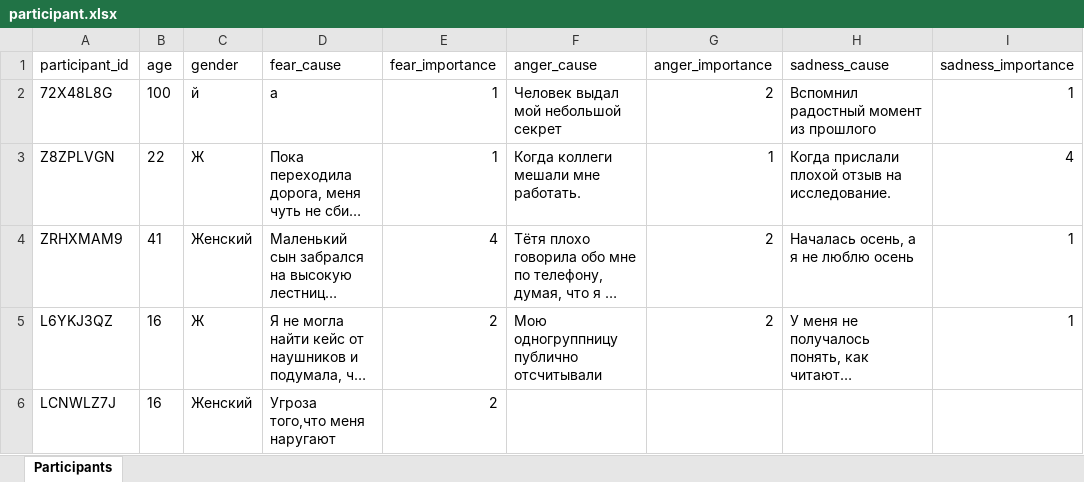
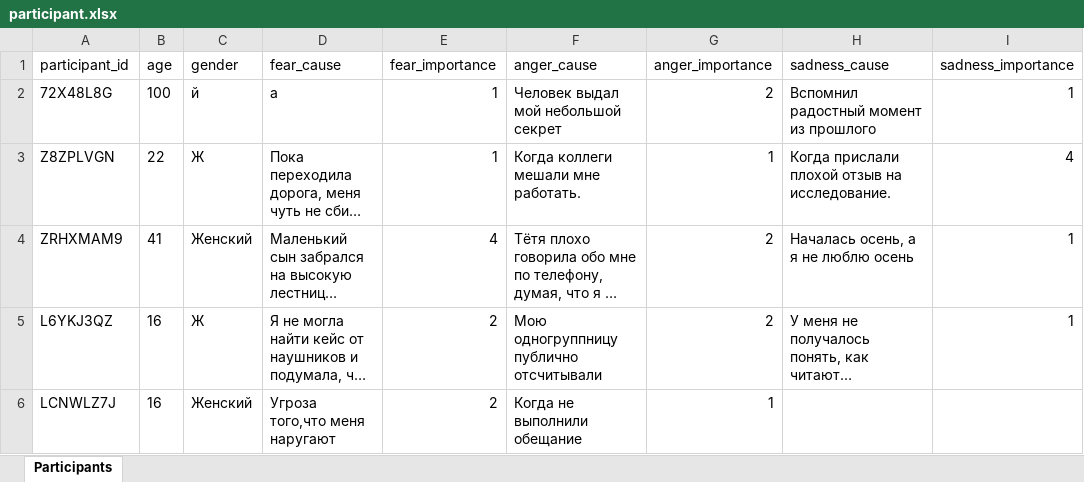
Before and after one commit to aapushnikov/intensity_profiles, an Excel workbook: dataset/participant.xlsx, sheet Participants, drawn as a sheet; long unchanged cells end in …; values as stored, in another font and other column widths than the file's, no borders; the diff names each change by its address in the sheet, - before the commit and + after, or states it on an @@ line.

Commit message:
Update participant LCNWLZ7J

```diff
--- a/dataset/participant.xlsx (sheet Participants)
+++ b/dataset/participant.xlsx (sheet Participants)
-F6 (anger_cause): (empty)
+F6 (anger_cause): Когда не выполнили обещание
-G6 (anger_importance): (empty)
+G6 (anger_importance): 1
```
